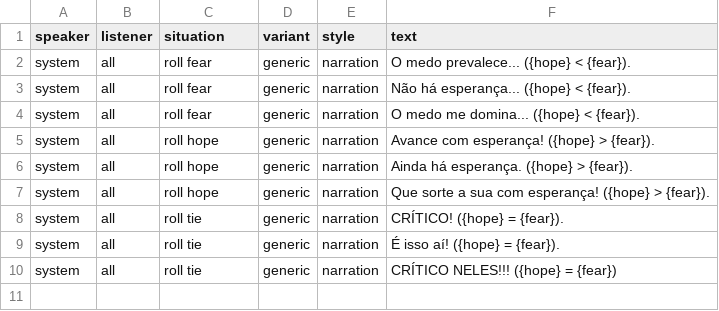
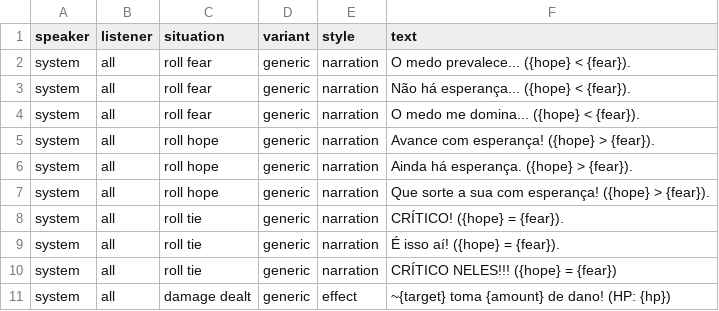
Before and after one commit to lucsantunes/daggerheart, a CSV file: data/database_voices.csv, drawn as a sheet; the diff names each change by its address in the sheet, - before the commit and + after, or states it on an @@ line.

Commit message:
Add combat manager integration and damage reporting in combat scene; update voice database with new damage narration.

```diff
--- a/data/database_voices.csv
+++ b/data/database_voices.csv
+row 11: system | all | damage dealt | generic | effect | ~{target} toma {amount} de dano! (HP: {hp})
```
Also changed, not shown: 3 other files.
